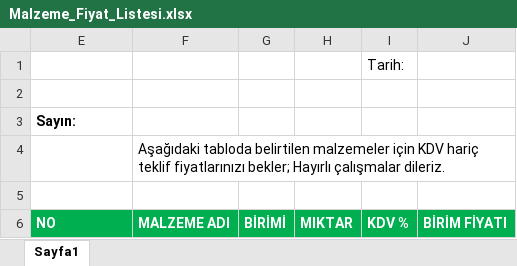
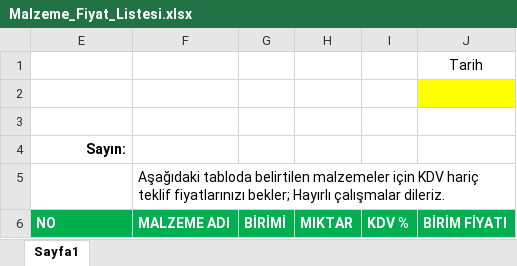
Before and after one commit to feyzullahgezici72/Ihalematik, an Excel workbook: IhalematikPro/EmailFile/Malzeme_Fiyat_Listesi.xlsx, sheet Sayfa1, drawn as a sheet; values as stored, in another font and other column widths than the file's, no borders; table styles not drawn; removed rows and columns are numbered as before the commit, all else as after; the diff names each change by its address in the sheet, - before the commit and + after, or states it on an @@ line.

```diff
--- a/IhalematikPro/EmailFile/Malzeme_Fiyat_Listesi.xlsx (sheet Sayfa1)
+++ b/IhalematikPro/EmailFile/Malzeme_Fiyat_Listesi.xlsx (sheet Sayfa1)
+row 1:  |  |  |  |  | Tarih
-I2: Tarih:
+I2: (empty)
-J2 fill: none
+J2 fill: #FFFF00
-E4 alignment: left
+E4 alignment: right
-row 5: (empty)
```
Also changed, not shown: IhalematikPro/EmailFile/SentFile/Saskom ltd-22.03.2018-Malzeme_Fiyat_Listesi.xlsx, 28 other files.
